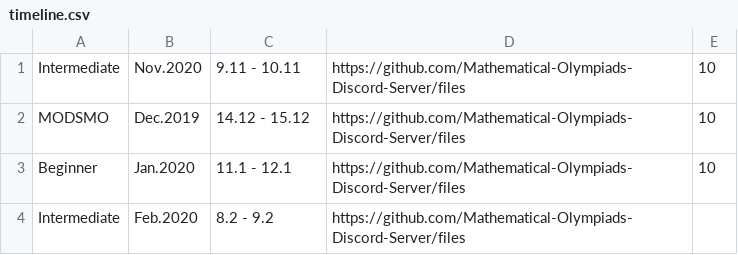
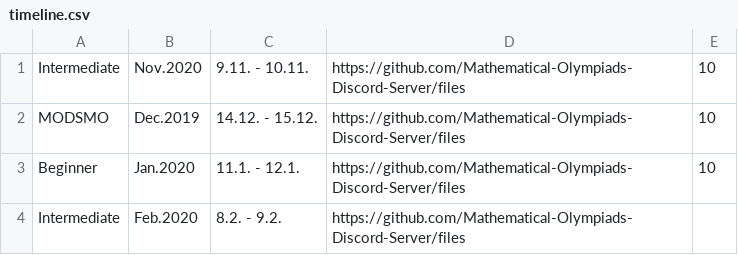
Before and after one commit to shino16/mods-website, a CSV file: src/database/timeline.csv, drawn as a sheet.

```diff
--- a/src/database/timeline.csv
+++ b/src/database/timeline.csv
@@ -1,4 +1,4 @@
-Intermediate,Nov.2020,9.11 - 10.11,https://github.com/Mathematical-Olympiads-Discord-Server/files,10
-MODSMO,Dec.2019,14.12 - 15.12,https://github.com/Mathematical-Olympiads-Discord-Server/files,10
-Beginner,Jan.2020,11.1 - 12.1,https://github.com/Mathematical-Olympiads-Discord-Server/files,10
-Intermediate,Feb.2020,8.2 - 9.2,https://github.com/Mathematical-Olympiads-Discord-Server/files,
+Intermediate,Nov.2020,9.11. - 10.11.,https://github.com/Mathematical-Olympiads-Discord-Server/files,10
+MODSMO,Dec.2019,14.12. - 15.12.,https://github.com/Mathematical-Olympiads-Discord-Server/files,10
+Beginner,Jan.2020,11.1. - 12.1.,https://github.com/Mathematical-Olympiads-Discord-Server/files,10
+Intermediate,Feb.2020,8.2. - 9.2.,https://github.com/Mathematical-Olympiads-Discord-Server/files,
```
Also changed, not shown: 22 other files.
